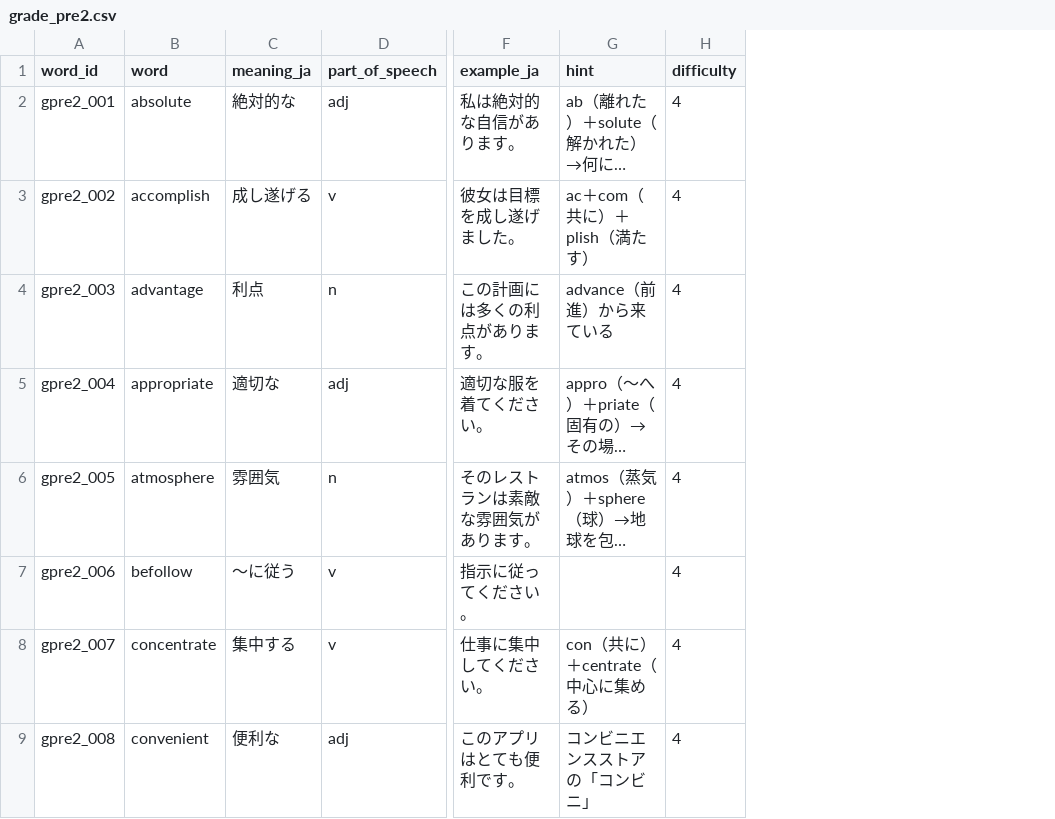
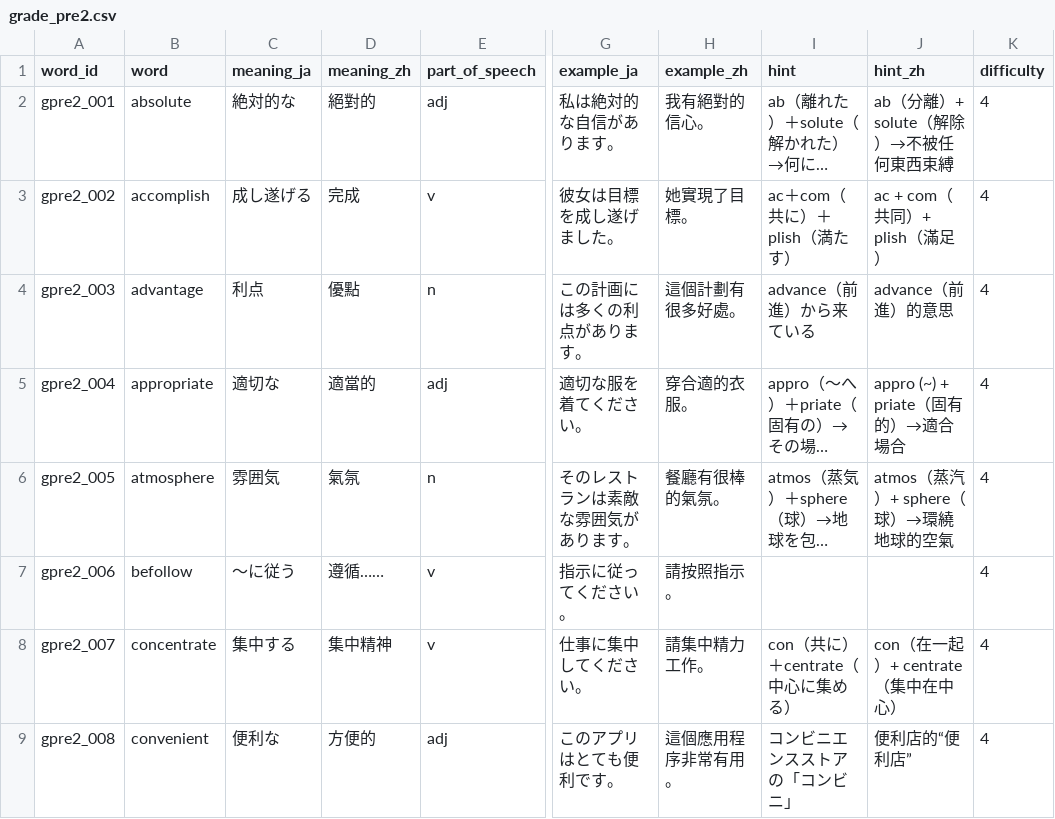
Before and after one commit to angeldarcy-oss/eiken-rpg-app, a CSV file: data/words/grade_pre2.csv, drawn as a sheet; only a part is shown, gaps mark what is left out; long unchanged cells end in …; the diff names each change by its address in the sheet, - before the commit and + after, or states it on an @@ line.

```diff
--- a/data/words/grade_pre2.csv
+++ b/data/words/grade_pre2.csv
+column D (meaning_zh), rows 2-9: 絕對的 | 完成 | 優點 | 適當的 | 氣氛 | 遵循…… | 集中精神 | 方便的
+column H (example_zh), rows 2-9: 我有絕對的信心。 | 她實現了目標。 | 這個計劃有很多好處。 | 穿合適的衣服。 | 餐廳有很棒的氣氛。 | 請按照指示。 | 請集中精力工作。 | 這個應用程序非常有用。
+column J (hint_zh), rows 2-9: ab（分離）+ solute（解除）→不被任何東西束縛 | ac + com（共同）+ plish（滿足） | advance（前進）的意思 | appro (~) + priate（固有的）→適合場合 | atmos（蒸汽）+ sphere（球）→環繞地球的空氣 |  | con（在一起）+ centrate（集中在中心） | 便利店的“便利店”
```
Also changed, not shown: data/words/grade_3.csv, 2 other files.
